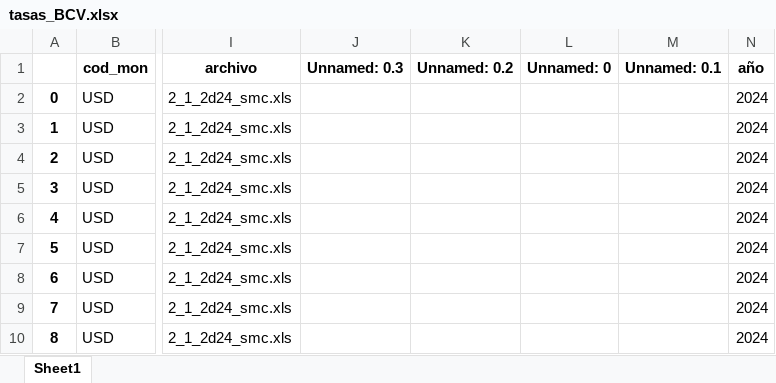
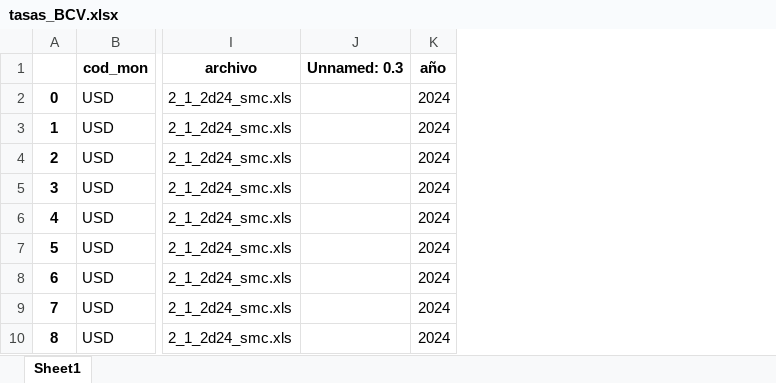
Before and after one commit to jdorantes1987/lacteos-doel, an Excel workbook: scripts/bcv/tasas_BCV.xlsx, sheet Sheet1, drawn as a sheet; only a part is shown, gaps mark what is left out; values as stored, in another font and other column widths than the file's, no borders; the diff names each change by its address in the sheet, - before the commit and + after, or states it on an @@ line.

Commit message:
Update file BCV

```diff
--- a/scripts/bcv/tasas_BCV.xlsx (sheet Sheet1)
+++ b/scripts/bcv/tasas_BCV.xlsx (sheet Sheet1)
-column K (Unnamed: 0.2), empty
-column L (Unnamed: 0), empty
-column M (Unnamed: 0.1), empty
```
